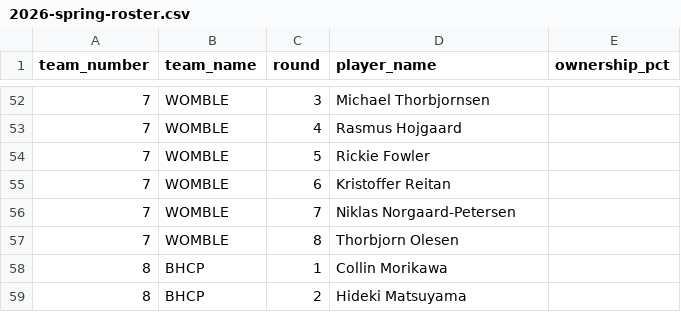
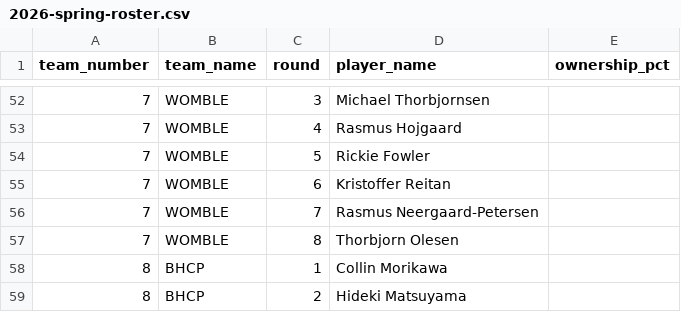
Before and after one commit to pcold/cwfgw4k, a CSV file: src/main/resources/seed/2026-spring-roster.csv, drawn as a sheet; only a part is shown, gaps mark what is left out.

```diff
--- a/src/main/resources/seed/2026-spring-roster.csv
+++ b/src/main/resources/seed/2026-spring-roster.csv
@@ -55,3 +55,3 @@ team_number,team_name,round,player_name,ownership_pct
 7,WOMBLE,6,Kristoffer Reitan,
-7,WOMBLE,7,Niklas Norgaard-Petersen,
+7,WOMBLE,7,Rasmus Neergaard-Petersen,
 7,WOMBLE,8,Thorbjorn Olesen,
```
